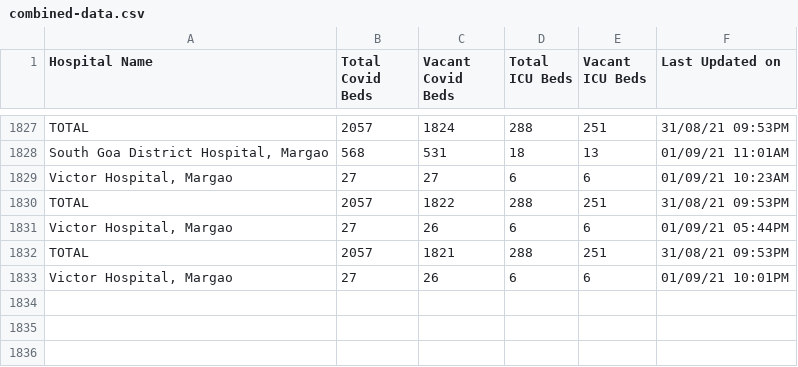
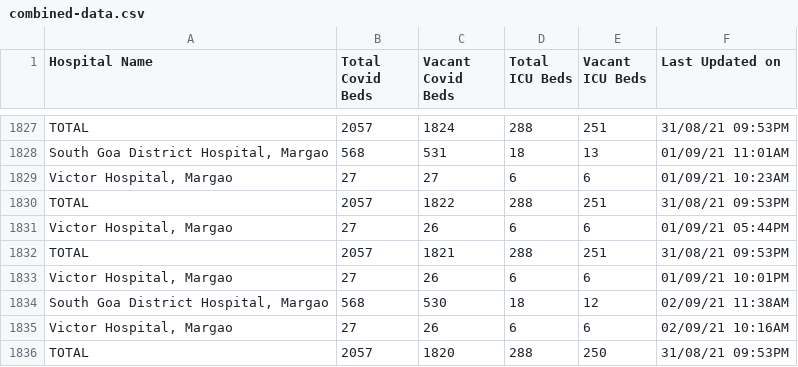
Before and after one commit to gurmanbh/goa-beds-scraper, a CSV file: data/combined-data.csv, drawn as a sheet; only a part is shown, gaps mark what is left out; the diff names each change by its address in the sheet, - before the commit and + after, or states it on an @@ line.

Commit message:
Latest data: Thu Sep  2 08:05:06 UTC 2021

```diff
--- a/data/combined-data.csv
+++ b/data/combined-data.csv
+row 1834: South Goa District Hospital, Margao | 568 | 530 | 18 | 12 | 02/09/21 11:38AM
+row 1835: Victor Hospital, Margao | 27 | 26 | 6 | 6 | 02/09/21 10:16AM
+row 1836: TOTAL | 2057 | 1820 | 288 | 250 | 31/08/21 09:53PM
```
